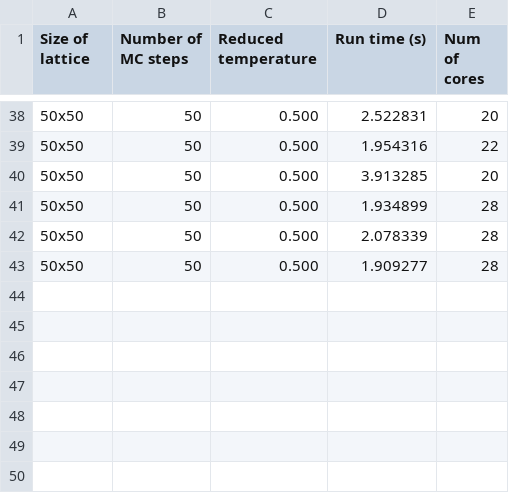
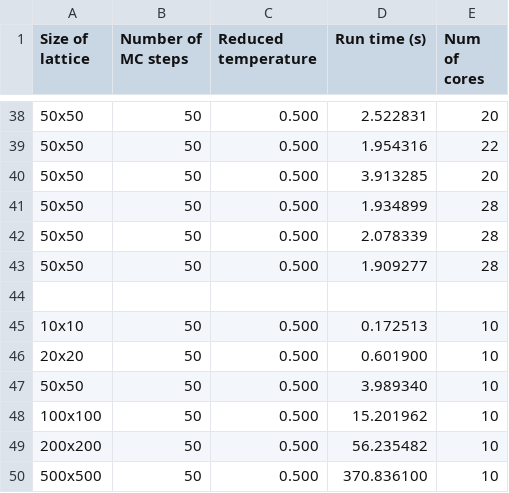
Before and after one commit to RedHorizonss/LiqCrystProj, a CSV file: MPI/timeInfo_MPI.csv, drawn as a sheet; only a part is shown, gaps mark what is left out.

```diff
--- a/MPI/timeInfo_MPI.csv
+++ b/MPI/timeInfo_MPI.csv
@@ -43 +43,8 @@ Size of lattice,Number of MC steps,Reduced temperature,Run time (s),Num of cores
 50x50, 50, 0.500, 1.909277, 28
+
+10x10, 50, 0.500, 0.172513, 10
+20x20, 50, 0.500, 0.601900, 10
+50x50, 50, 0.500, 3.989340, 10
+100x100, 50, 0.500, 15.201962, 10
+200x200, 50, 0.500, 56.235482, 10
+500x500, 50, 0.500, 370.836100, 10
```
Also changed, not shown: Numba/timeInfo_Numba.csv, Numpy/timeInfo_Random.csv, 26 other files.
